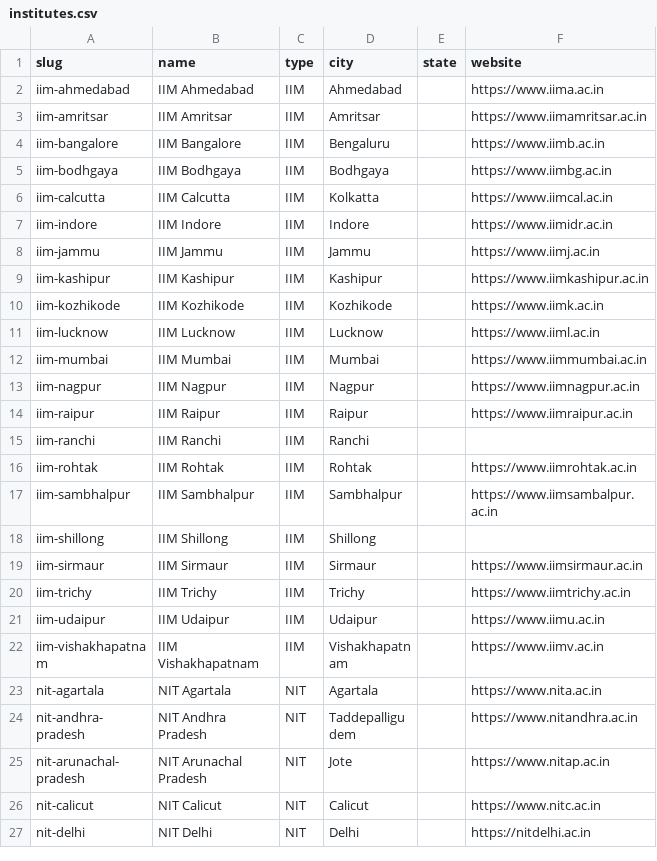
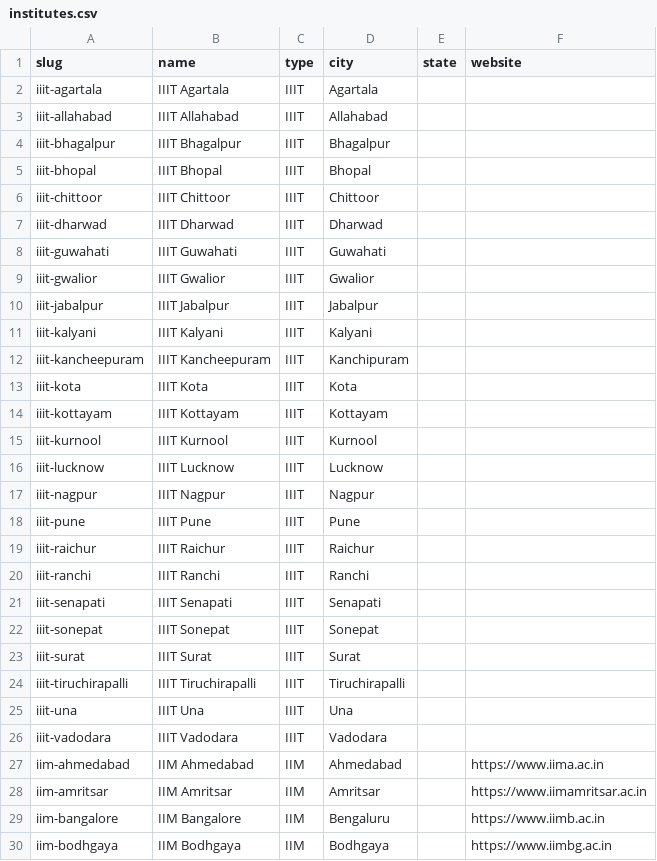
Before and after one commit to ananya-arora-22/licence-to-learn, a CSV file: data/institutes.csv, drawn as a sheet; only a part is shown; the shorter side is filled out with more unchanged rows; the diff names each change by its address in the sheet, - before the commit and + after, or states it on an @@ line.

```diff
--- a/data/institutes.csv
+++ b/data/institutes.csv
+row 2: iiit-agartala | IIIT Agartala | IIIT | Agartala
+row 3: iiit-allahabad | IIIT Allahabad | IIIT | Allahabad
+row 4: iiit-bhagalpur | IIIT Bhagalpur | IIIT | Bhagalpur
+row 5: iiit-bhopal | IIIT Bhopal | IIIT | Bhopal
+row 6: iiit-chittoor | IIIT Chittoor | IIIT | Chittoor
+row 7: iiit-dharwad | IIIT Dharwad | IIIT | Dharwad
+row 8: iiit-guwahati | IIIT Guwahati | IIIT | Guwahati
+row 9: iiit-gwalior | IIIT Gwalior | IIIT | Gwalior
+row 10: iiit-jabalpur | IIIT Jabalpur | IIIT | Jabalpur
+row 11: iiit-kalyani | IIIT Kalyani | IIIT | Kalyani
+row 12: iiit-kancheepuram | IIIT Kancheepuram | IIIT | Kanchipuram
+row 13: iiit-kota | IIIT Kota | IIIT | Kota
+row 14: iiit-kottayam | IIIT Kottayam | IIIT | Kottayam
+row 15: iiit-kurnool | IIIT Kurnool | IIIT | Kurnool
+row 16: iiit-lucknow | IIIT Lucknow | IIIT | Lucknow
+row 17: iiit-nagpur | IIIT Nagpur | IIIT | Nagpur
+row 18: iiit-pune | IIIT Pune | IIIT | Pune
+row 19: iiit-raichur | IIIT Raichur | IIIT | Raichur
+row 20: iiit-ranchi | IIIT Ranchi | IIIT | Ranchi
+row 21: iiit-senapati | IIIT Senapati | IIIT | Senapati
+row 22: iiit-sonepat | IIIT Sonepat | IIIT | Sonepat
+row 23: iiit-surat | IIIT Surat | IIIT | Surat
+row 24: iiit-tiruchirapalli | IIIT Tiruchirapalli | IIIT | Tiruchirapalli
+row 25: iiit-una | IIIT Una | IIIT | Una
+row 26: iiit-vadodara | IIIT Vadodara | IIIT | Vadodara
```
Also changed, not shown: data/costs.csv, 31 other files.
